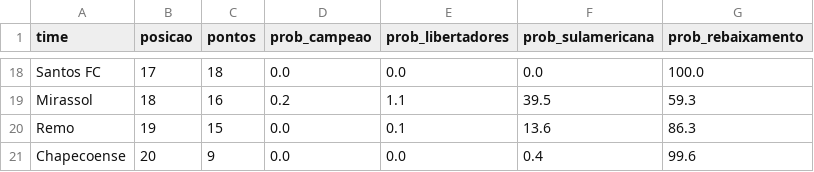
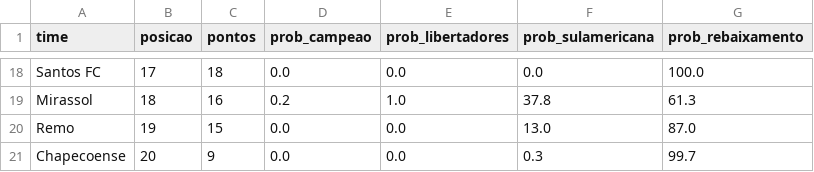
Before and after one commit to MayaraCAlmeida/brasileirao-2026-pipeline, a CSV file: probabilidades.csv, drawn as a sheet; only a part is shown, gaps mark what is left out; the diff covers the shown part only; the diff names each change by its address in the sheet, - before the commit and + after, or states it on an @@ line.

```diff
--- a/probabilidades.csv
+++ b/probabilidades.csv
-E19 (prob_libertadores): 1.1
+E19 (prob_libertadores): 1.0
-F19 (prob_sulamericana): 39.5
+F19 (prob_sulamericana): 37.8
-G19 (prob_rebaixamento): 59.3
+G19 (prob_rebaixamento): 61.3
-E20 (prob_libertadores): 0.1
+E20 (prob_libertadores): 0.0
-F20 (prob_sulamericana): 13.6
+F20 (prob_sulamericana): 13.0
-G20 (prob_rebaixamento): 86.3
+G20 (prob_rebaixamento): 87.0
-F21 (prob_sulamericana): 0.4
+F21 (prob_sulamericana): 0.3
-G21 (prob_rebaixamento): 99.6
+G21 (prob_rebaixamento): 99.7
```
Also changed, not shown: 1 added row, 1 removed row and 59 edited cells elsewhere in this file, 1 other file.
